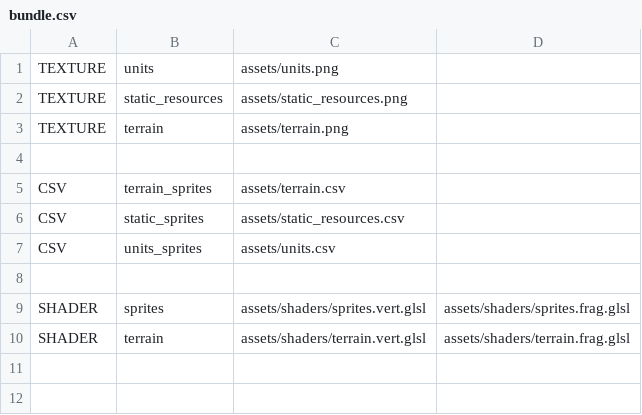
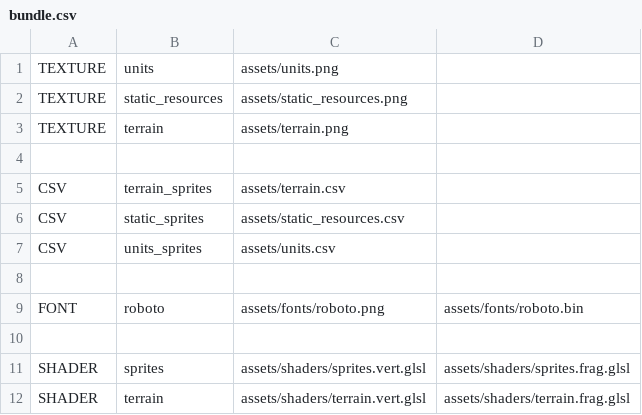
Before and after one commit to gabdube/rust-web-game, a CSV file: build/assets/bundle.csv, drawn as a sheet; the diff names each change by its address in the sheet, - before the commit and + after, or states it on an @@ line.

Commit message:
add fonts assets

```diff
--- a/build/assets/bundle.csv
+++ b/build/assets/bundle.csv
+row 9: FONT | roboto | assets/fonts/roboto.png | assets/fonts/roboto.bin
+row 10: (empty)
```
Also changed, not shown: 12 other files.
